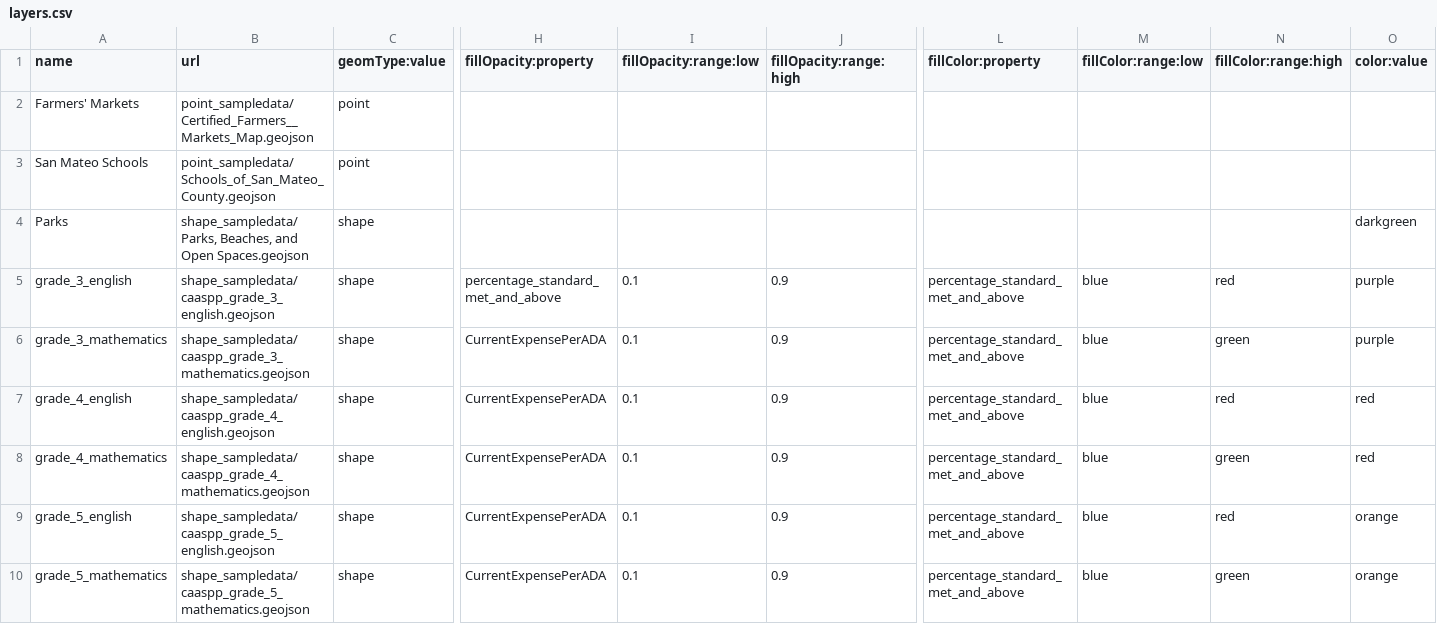
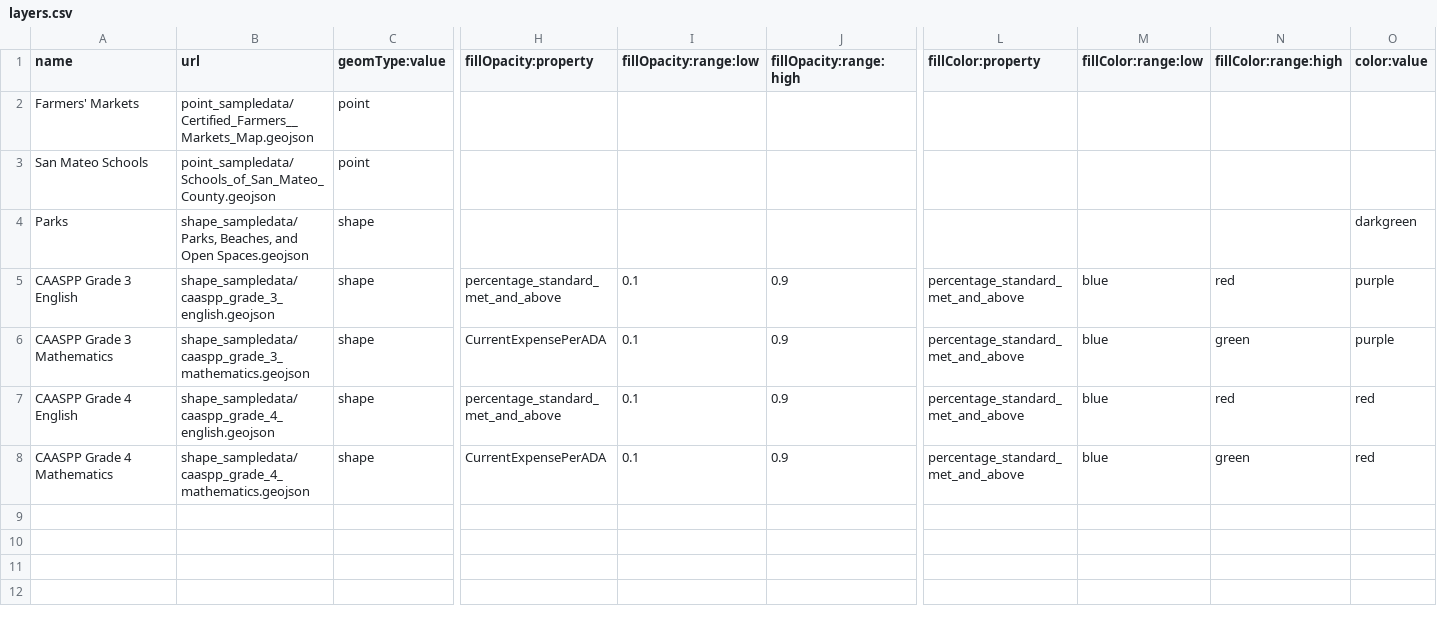
Before and after one commit to rareitmeyer/LD3, a CSV file: layers.csv, drawn as a sheet; only a part is shown, gaps mark what is left out; rows hold the shown columns only; the diff names each change by its address in the sheet, - before the commit and + after, or states it on an @@ line.

Commit message:
Simplified layers, since this is a tech demo, not a "real" version.

```diff
--- a/layers.csv
+++ b/layers.csv
-A5 (name): grade_3_english
+A5 (name): CAASPP Grade 3 English
-A6 (name): grade_3_mathematics
+A6 (name): CAASPP Grade 3 Mathematics
-A7 (name): grade_4_english
+A7 (name): CAASPP Grade 4 English
-H7 (fillOpacity:property): CurrentExpensePerADA
+H7 (fillOpacity:property): percentage_standard_met_and_above
-A8 (name): grade_4_mathematics
+A8 (name): CAASPP Grade 4 Mathematics
-row 9: grade_5_english | shape_sampledata/caaspp_grade_5_english.geojson | shape | CurrentExpensePerADA | 0.1 | 0.9 | percentage_standard_met_and_above | blue | red | orange
-row 10: grade_5_mathematics | shape_sampledata/caaspp_grade_5_mathematics.geojson | shape | CurrentExpensePerADA | 0.1 | 0.9 | percentage_standard_met_and_above | blue | green | orange
```
